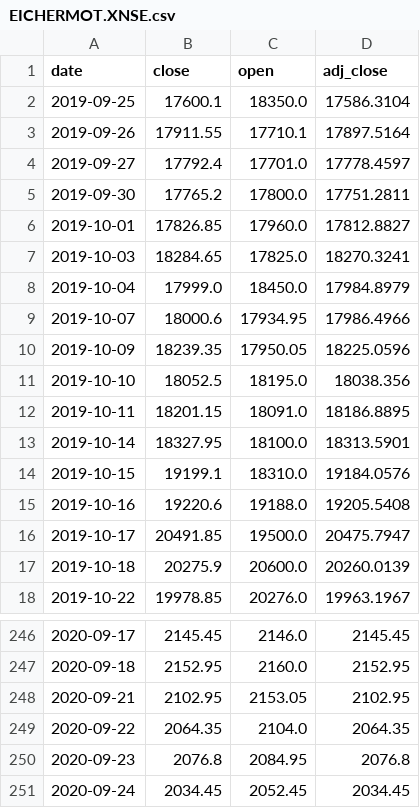
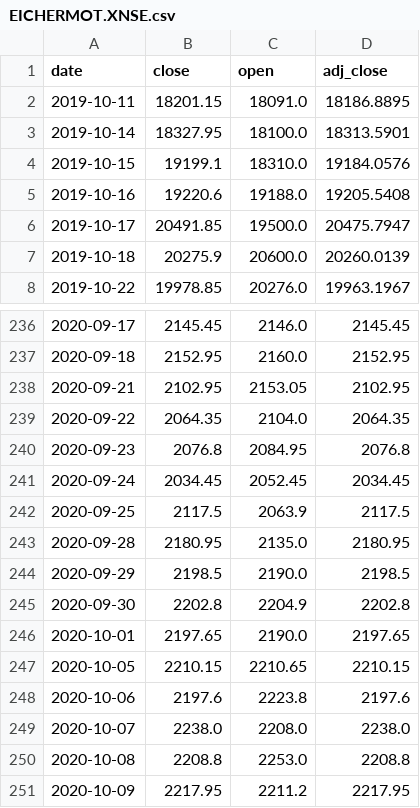
Before and after one commit to moumita-das-7019/StockPredict, a CSV file: data/EICHERMOT.XNSE.csv, drawn as a sheet; only a part is shown, gaps mark what is left out; removed rows and columns are numbered as before the commit, all else as after; the diff names each change by its address in the sheet, - before the commit and + after, or states it on an @@ line.

```diff
--- a/data/EICHERMOT.XNSE.csv
+++ b/data/EICHERMOT.XNSE.csv
-row 2: 2019-09-25 | 17600.1 | 18350.0 | 17586.3104
-row 3: 2019-09-26 | 17911.55 | 17710.1 | 17897.5164
-row 4: 2019-09-27 | 17792.4 | 17701.0 | 17778.4597
-row 5: 2019-09-30 | 17765.2 | 17800.0 | 17751.2811
-row 6: 2019-10-01 | 17826.85 | 17960.0 | 17812.8827
-row 7: 2019-10-03 | 18284.65 | 17825.0 | 18270.3241
-row 8: 2019-10-04 | 17999.0 | 18450.0 | 17984.8979
-row 9: 2019-10-07 | 18000.6 | 17934.95 | 17986.4966
-row 10: 2019-10-09 | 18239.35 | 17950.05 | 18225.0596
-row 11: 2019-10-10 | 18052.5 | 18195.0 | 18038.356
+row 242: 2020-09-25 | 2117.5 | 2063.9 | 2117.5
+row 243: 2020-09-28 | 2180.95 | 2135.0 | 2180.95
+row 244: 2020-09-29 | 2198.5 | 2190.0 | 2198.5
+row 245: 2020-09-30 | 2202.8 | 2204.9 | 2202.8
+row 246: 2020-10-01 | 2197.65 | 2190.0 | 2197.65
+row 247: 2020-10-05 | 2210.15 | 2210.65 | 2210.15
+row 248: 2020-10-06 | 2197.6 | 2223.8 | 2197.6
+row 249: 2020-10-07 | 2238.0 | 2208.0 | 2238.0
+row 250: 2020-10-08 | 2208.8 | 2253.0 | 2208.8
+row 251: 2020-10-09 | 2217.95 | 2211.2 | 2217.95
```
Also changed, not shown: data/ABB.XNSE.csv, data/BERGEPAINT.XNSE.csv, 53 other files.
